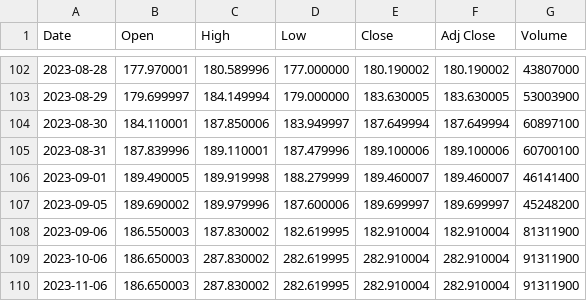
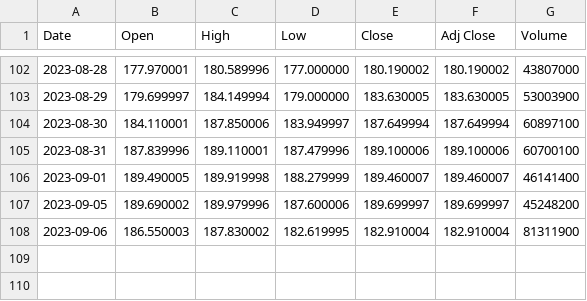
Before and after one commit to rielab02/csvfiles, a CSV file: stock2.csv, drawn as a sheet; only a part is shown, gaps mark what is left out; the diff names each change by its address in the sheet, - before the commit and + after, or states it on an @@ line.

Commit message:
Update stock2.csv

```diff
--- a/stock2.csv
+++ b/stock2.csv
-row 109: 2023-10-06 | 186.650003 | 287.830002 | 282.619995 | 282.910004 | 282.910004 | 91311900
-row 110: 2023-11-06 | 186.650003 | 287.830002 | 282.619995 | 282.910004 | 282.910004 | 91311900
```
